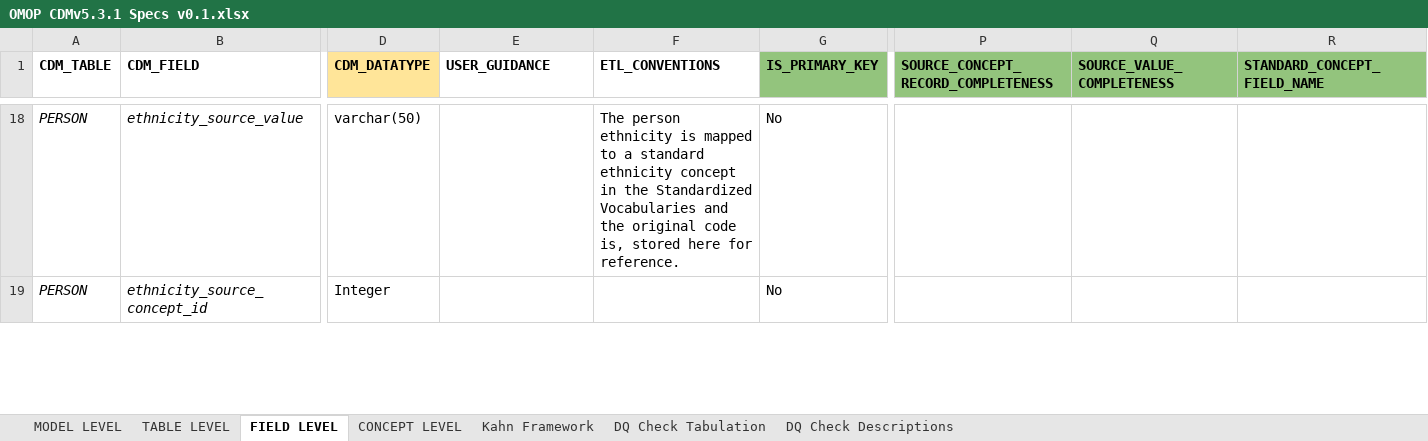
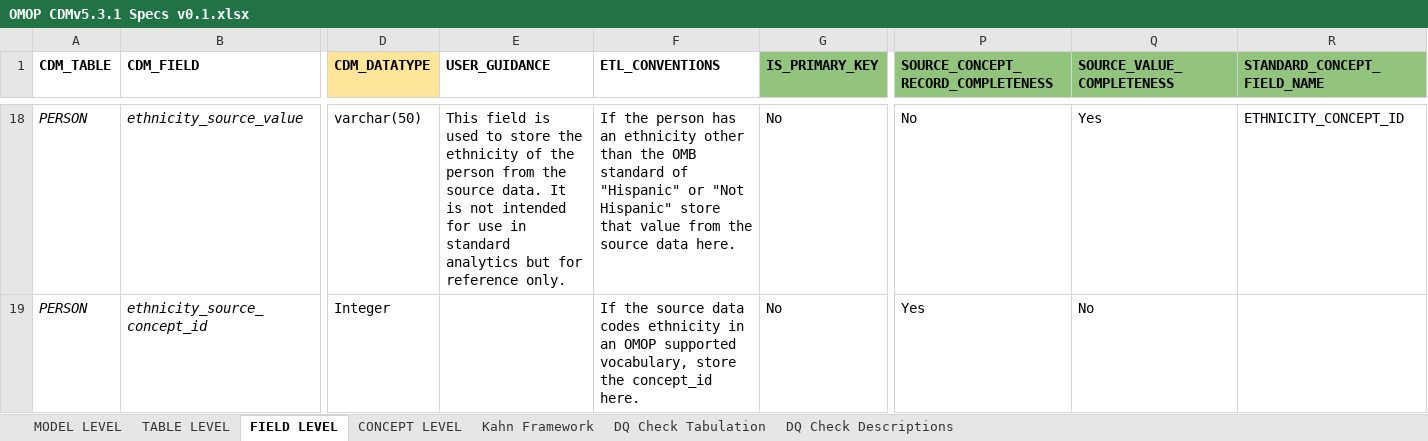
Before and after one commit to Miimansa/Miimansa-DQD, an Excel workbook: docs/OMOP CDMv5.3.1 Specs v0.1.xlsx, sheet FIELD LEVEL, drawn as a sheet; only a part is shown, gaps mark what is left out; values as stored, in another font and other column widths than the file's, no borders; the diff covers the shown part only; the diff names each change by its address in the sheet, - before the commit and + after, or states it on an @@ line.

```diff
--- a/docs/OMOP CDMv5.3.1 Specs v0.1.xlsx (sheet FIELD LEVEL)
+++ b/docs/OMOP CDMv5.3.1 Specs v0.1.xlsx (sheet FIELD LEVEL)
-E18 (USER_GUIDANCE): (empty)
+E18 (USER_GUIDANCE): This field is used to store the ethnicity of the person from the source data. It is not intended for use in standard analytics but for reference only.
-F18 (ETL_CONVENTIONS): The person ethnicity is mapped to a standard ethnicity concept in the Standardized Vocabularies and the original code is, stored here for reference.
+F18 (ETL_CONVENTIONS): If the person has an ethnicity other than the OMB standard of "Hispanic" or "Not Hispanic" store that value from the source data here.
-P18: (empty)
+P18: No
-Q18 (SOURCE_VALUE_COMPLETENESS): (empty)
+Q18 (SOURCE_VALUE_COMPLETENESS): Yes
-R18 (STANDARD_CONCEPT_FIELD_NAME): (empty)
+R18 (STANDARD_CONCEPT_FIELD_NAME): ETHNICITY_CONCEPT_ID
-F19 (ETL_CONVENTIONS): (empty)
+F19 (ETL_CONVENTIONS): If the source data codes ethnicity in an OMOP supported vocabulary, store the concept_id here.
-P19: (empty)
+P19: Yes
-Q19 (SOURCE_VALUE_COMPLETENESS): (empty)
+Q19 (SOURCE_VALUE_COMPLETENESS): No
```
Also changed, not shown: 67 edited cells and cell formats elsewhere in this sheet, sheet DQ Check Descriptions, 1 other file.
